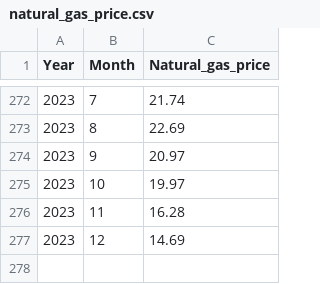
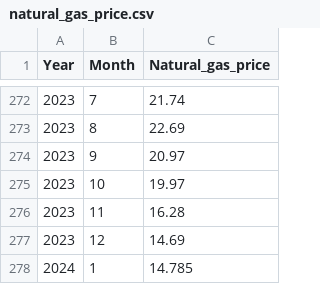
Before and after one commit to trinuro/WIA-1006-Machine-Learning-Assignment, a CSV file: Preprocessed Datasets/natural_gas_price.csv, drawn as a sheet; only a part is shown, gaps mark what is left out; the diff names each change by its address in the sheet, - before the commit and + after, or states it on an @@ line.

Commit message:
Remove data after 2024 Jan

```diff
--- a/Preprocessed Datasets/natural_gas_price.csv
+++ b/Preprocessed Datasets/natural_gas_price.csv
+row 278: 2024 | 1 | 14.785
```
